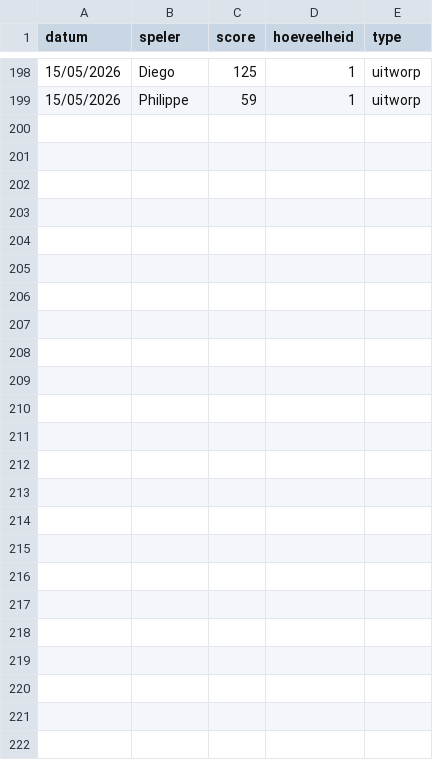
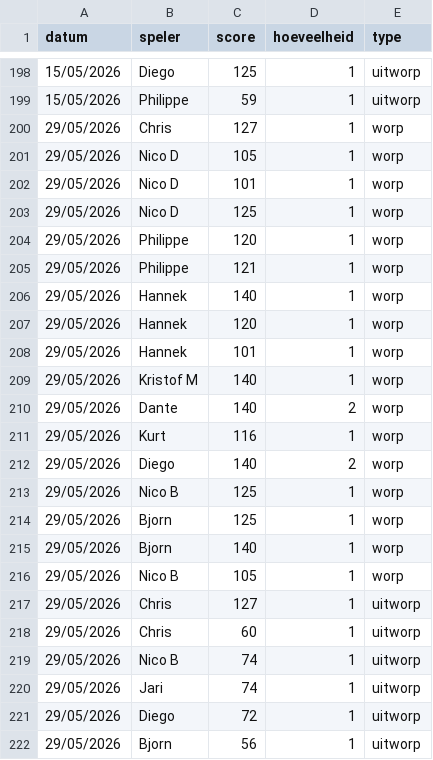
Before and after one commit to diegovdw/diegovdw.github.io, a CSV file: input/hoogste_worp.csv, drawn as a sheet; only a part is shown, gaps mark what is left out; the diff names each change by its address in the sheet, - before the commit and + after, or states it on an @@ line.

```diff
--- a/input/hoogste_worp.csv
+++ b/input/hoogste_worp.csv
+row 200: 29/05/2026 | Chris | 127 | 1 | worp
+row 201: 29/05/2026 | Nico D | 105 | 1 | worp
+row 202: 29/05/2026 | Nico D | 101 | 1 | worp
+row 203: 29/05/2026 | Nico D | 125 | 1 | worp
+row 204: 29/05/2026 | Philippe | 120 | 1 | worp
+row 205: 29/05/2026 | Philippe | 121 | 1 | worp
+row 206: 29/05/2026 | Hannek | 140 | 1 | worp
+row 207: 29/05/2026 | Hannek | 120 | 1 | worp
+row 208: 29/05/2026 | Hannek | 101 | 1 | worp
+row 209: 29/05/2026 | Kristof M | 140 | 1 | worp
+row 210: 29/05/2026 | Dante | 140 | 2 | worp
+row 211: 29/05/2026 | Kurt | 116 | 1 | worp
+row 212: 29/05/2026 | Diego | 140 | 2 | worp
+row 213: 29/05/2026 | Nico B | 125 | 1 | worp
+row 214: 29/05/2026 | Bjorn | 125 | 1 | worp
+row 215: 29/05/2026 | Bjorn | 140 | 1 | worp
+row 216: 29/05/2026 | Nico B | 105 | 1 | worp
+row 217: 29/05/2026 | Chris | 127 | 1 | uitworp
+row 218: 29/05/2026 | Chris | 60 | 1 | uitworp
+row 219: 29/05/2026 | Nico B | 74 | 1 | uitworp
+row 220: 29/05/2026 | Jari | 74 | 1 | uitworp
+row 221: 29/05/2026 | Diego | 72 | 1 | uitworp
+row 222: 29/05/2026 | Bjorn | 56 | 1 | uitworp
```
Also changed, not shown: input/boetes.csv, input/uitslagen.csv, 2 other files.
